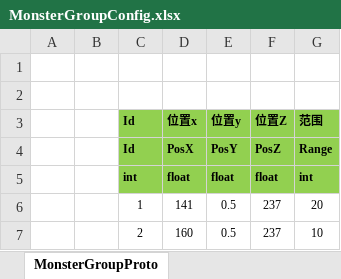
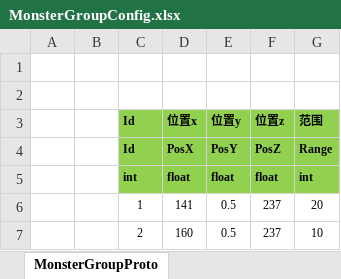
Before and after one commit to Liang-TY/ET-SkillSystem, an Excel workbook: Unity/Assets/Config/Excel/MonsterGroupConfig.xlsx, sheet MonsterGroupProto, drawn as a sheet; values as stored, in another font and other column widths than the file's, no borders; the diff names each change by its address in the sheet, - before the commit and + after, or states it on an @@ line.

```diff
--- a/Unity/Assets/Config/Excel/MonsterGroupConfig.xlsx (sheet MonsterGroupProto)
+++ b/Unity/Assets/Config/Excel/MonsterGroupConfig.xlsx (sheet MonsterGroupProto)
-F3: 位置Z
+F3: 位置z
```
Also changed, not shown: 4 other files.
